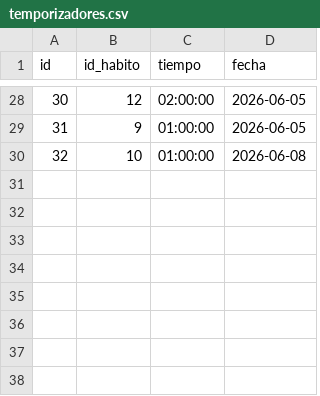
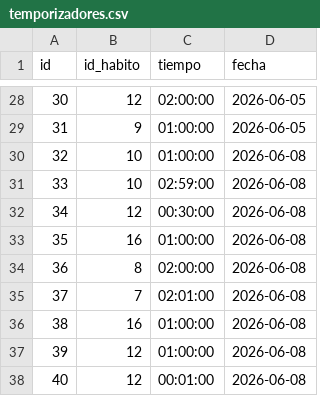
Before and after one commit to jvarlan/habit-tracker, a CSV file: datos/temporizadores.csv, drawn as a sheet; only a part is shown, gaps mark what is left out; the diff names each change by its address in the sheet, - before the commit and + after, or states it on an @@ line.

```diff
--- a/datos/temporizadores.csv
+++ b/datos/temporizadores.csv
+row 31: 33 | 10 | 02:59:00 | 2026-06-08
+row 32: 34 | 12 | 00:30:00 | 2026-06-08
+row 33: 35 | 16 | 01:00:00 | 2026-06-08
+row 34: 36 | 8 | 02:00:00 | 2026-06-08
+row 35: 37 | 7 | 02:01:00 | 2026-06-08
+row 36: 38 | 16 | 01:00:00 | 2026-06-08
+row 37: 39 | 12 | 01:00:00 | 2026-06-08
+row 38: 40 | 12 | 00:01:00 | 2026-06-08
```
Also changed, not shown: 2 other files.
